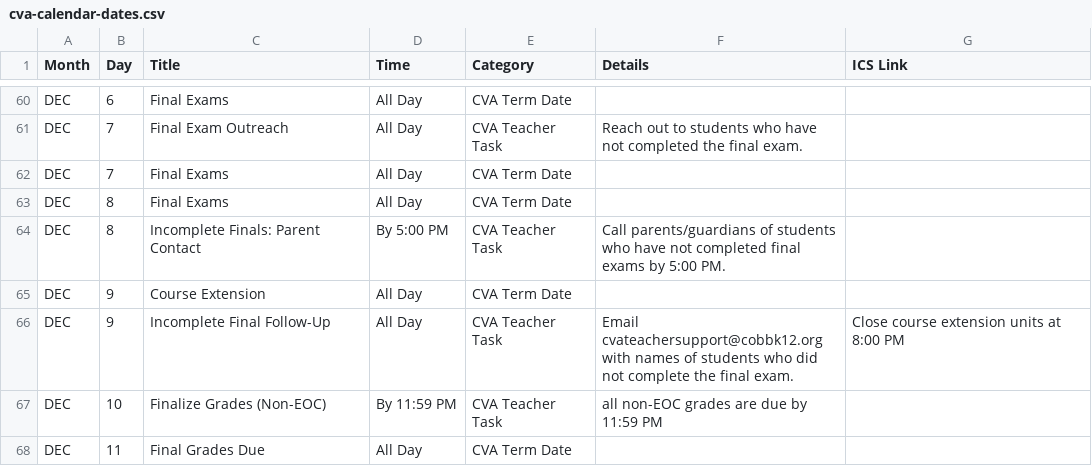
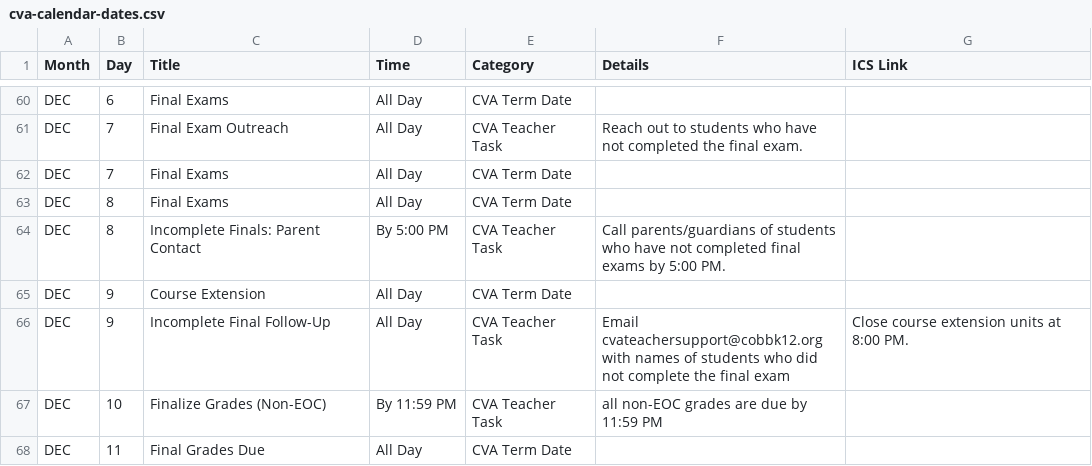
Before and after one commit to adamhardigree-maker/teacher-resources, a CSV file: cva-calendar-dates.csv, drawn as a sheet; only a part is shown, gaps mark what is left out.

Commit message:
Fix punctuation in Incomplete Final Follow-Up entry
Corrected a punctuation error in the Incomplete Final Follow-Up entry.

```diff
--- a/cva-calendar-dates.csv
+++ b/cva-calendar-dates.csv
@@ -65,3 +65,3 @@ DEC,8,Incomplete Finals: Parent Contact,By 5:00 PM,CVA Teacher Task,Call parents
 DEC,9,Course Extension,All Day,CVA Term Date,,
-DEC,9,Incomplete Final Follow-Up,All Day,CVA Teacher Task,Email cvateachersupport@cobbk12.org with names of students who did not complete the final exam.,Close course extension units at 8:00 PM,,
+DEC,9,Incomplete Final Follow-Up,All Day,CVA Teacher Task,Email cvateachersupport@cobbk12.org with names of students who did not complete the final exam, Close course extension units at 8:00 PM.,
 DEC,10,Finalize Grades (Non-EOC),By 11:59 PM,CVA Teacher Task, all non-EOC grades are due by 11:59 PM,,
```
